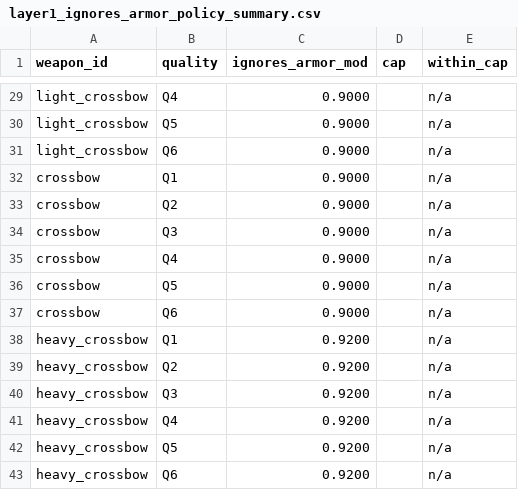
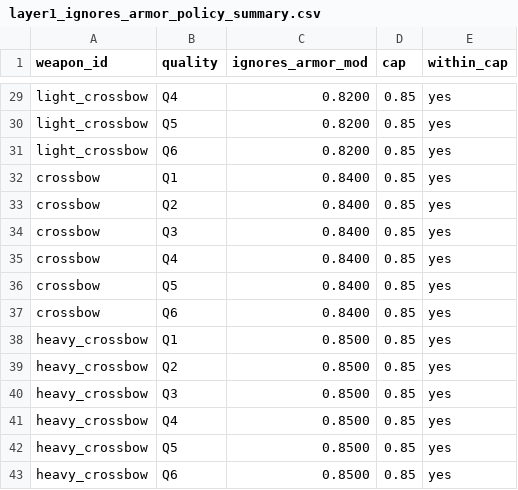
Before and after one commit to sucRo0629/going-medieval-ranged-weapons-overhaul, a CSV file: quality_charts/ranged/script/layer1_ignores_armor_policy_summary.csv, drawn as a sheet; only a part is shown, gaps mark what is left out; the diff covers the shown part only; the diff names each change by its address in the sheet, - before the commit and + after, or states it on an @@ line.

```diff
--- a/quality_charts/ranged/script/layer1_ignores_armor_policy_summary.csv
+++ b/quality_charts/ranged/script/layer1_ignores_armor_policy_summary.csv
-C29:C31 (ignores_armor_mod): 0.9000
+C29:C31 (ignores_armor_mod): 0.8200
-D29:D43 (cap): (empty)
+D29:D43 (cap): 0.85
-E29:E43 (within_cap): n/a
+E29:E43 (within_cap): yes
-C32:C37 (ignores_armor_mod): 0.9000
+C32:C37 (ignores_armor_mod): 0.8400
-C38:C43 (ignores_armor_mod): 0.9200
+C38:C43 (ignores_armor_mod): 0.8500
```
Also changed, not shown: 51 edited cells elsewhere in this file, quality_charts/ranged/script/layer1_armored_distance_dps_band_summary.csv, quality_charts/ranged/script/layer1_per_shot_expected_damage_band_summary.csv, 8 other files.
